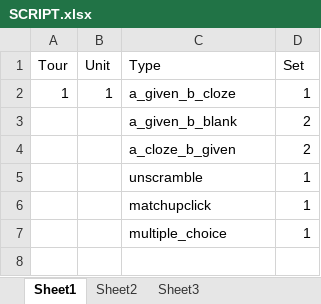
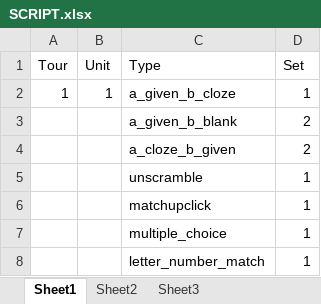
Before and after one commit to Peonlin/LanguageLearning, an Excel workbook: app/excel/SCRIPT.xlsx, sheet Sheet1, drawn as a sheet; values as stored, in another font and other column widths than the file's, no borders; the diff names each change by its address in the sheet, - before the commit and + after, or states it on an @@ line.

Commit message:
补发

```diff
--- a/app/excel/SCRIPT.xlsx (sheet Sheet1)
+++ b/app/excel/SCRIPT.xlsx (sheet Sheet1)
+row 8:  |  | letter_number_match | 1
```
